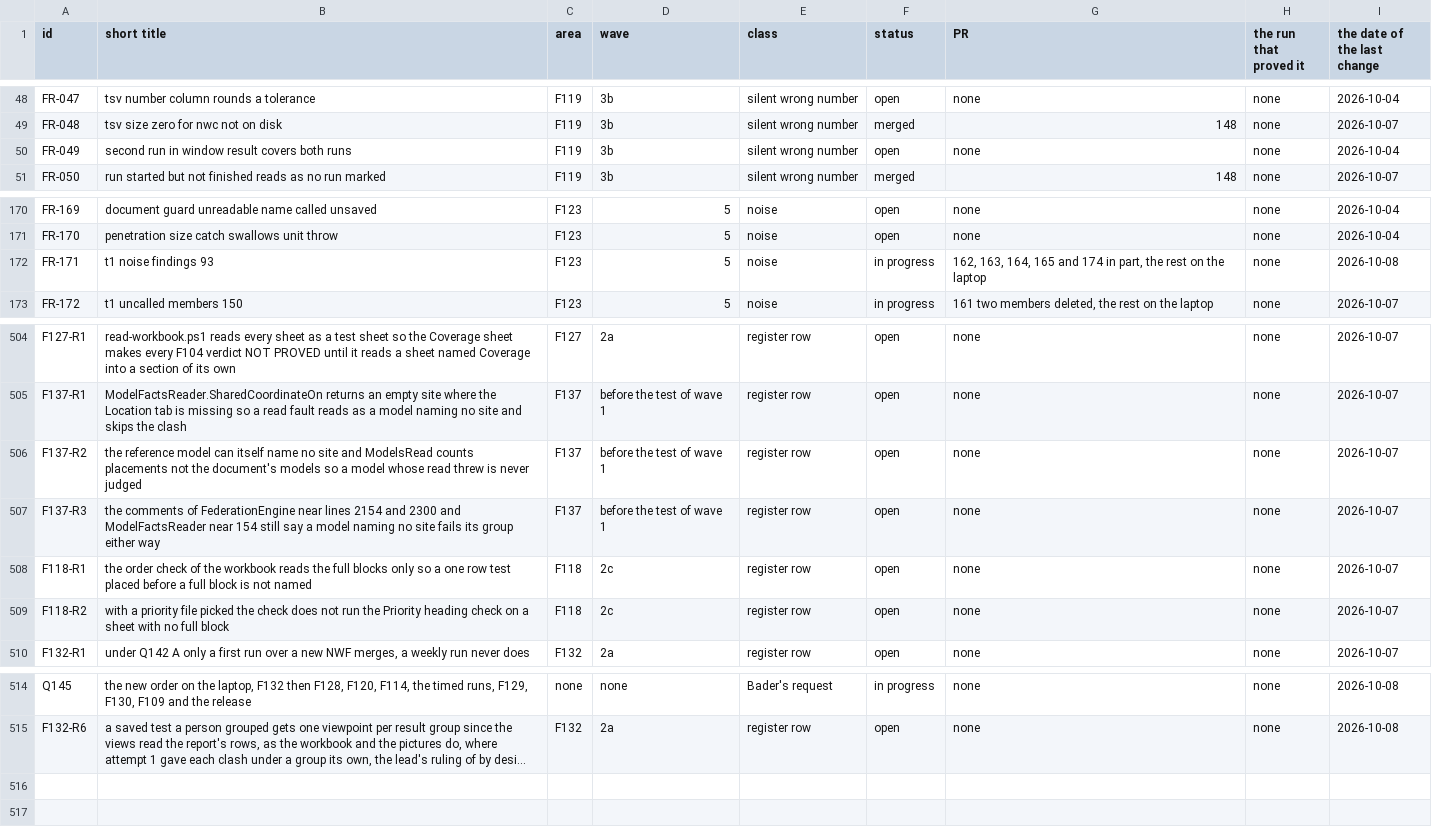
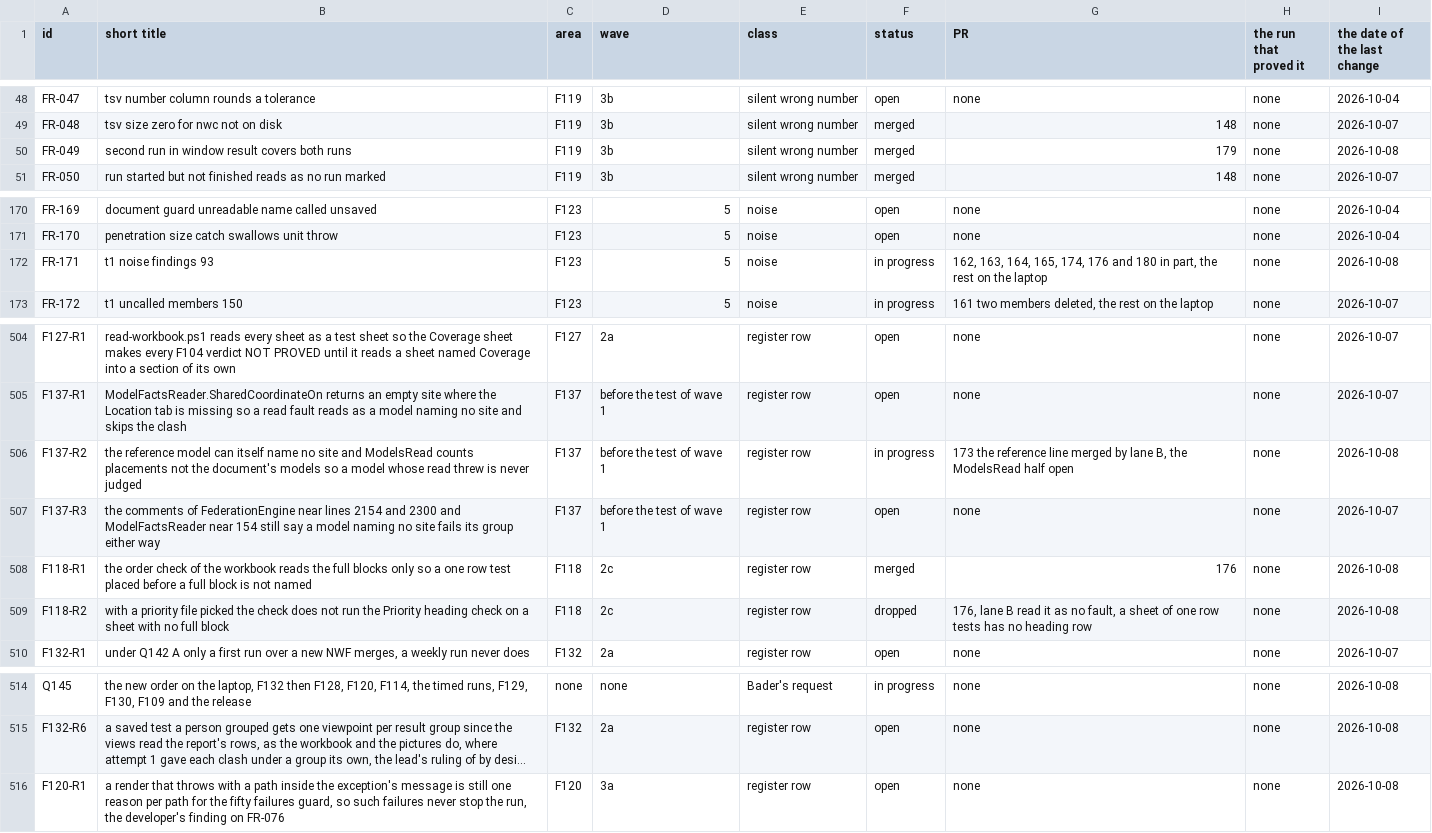
Before and after one commit to baderrahal/PAR_NWC-Federator-V2, a CSV file: steps/tracker.csv, drawn as a sheet; only a part is shown, gaps mark what is left out; long unchanged cells end in …; the diff covers the shown part only; the diff names each change by its address in the sheet, - before the commit and + after, or states it on an @@ line.

Commit message:
F120 records: the rows of FR-075, FR-076, FR-077 and F120, row F120-R1, lane B's 172 to 181 folded, the page rewritten

```diff
--- a/steps/tracker.csv
+++ b/steps/tracker.csv
-F50 (status): open
+F50 (status): merged
-G50 (PR): none
+G50 (PR): 179
-I50 (the date of the last change): 2026-10-04
+I50 (the date of the last change): 2026-10-08
-G172 (PR): …163, 164, 165 and 174 in part,…
+G172 (PR): …163, 164, 165, 174, 176 and 180 in part,…
-F506 (status): open
+F506 (status): in progress
-G506 (PR): none
+G506 (PR): 173 the reference line merged by lane B, the ModelsRead half open
-I506 (the date of the last change): 2026-10-07
+I506 (the date of the last change): 2026-10-08
-F508 (status): open
+F508 (status): merged
-G508 (PR): none
+G508 (PR): 176
-I508:I509 (the date of the last change): 2026-10-07
+I508:I509 (the date of the last change): 2026-10-08
-F509 (status): open
+F509 (status): dropped
-G509 (PR): none
+G509 (PR): 176, lane B read it as no fault, a sheet of one row tests has no heading row
+row 516: F120-R1 | a render that throws with a path inside the exception's message is still one reason per path for the fifty failures guard, so such failures never stop the run, the developer's finding on FR-076 | F120 | 3a | register row | open | none | none | 2026-10-08
```
Also changed, not shown: 30 edited cells elsewhere in this file, 2 other files.
